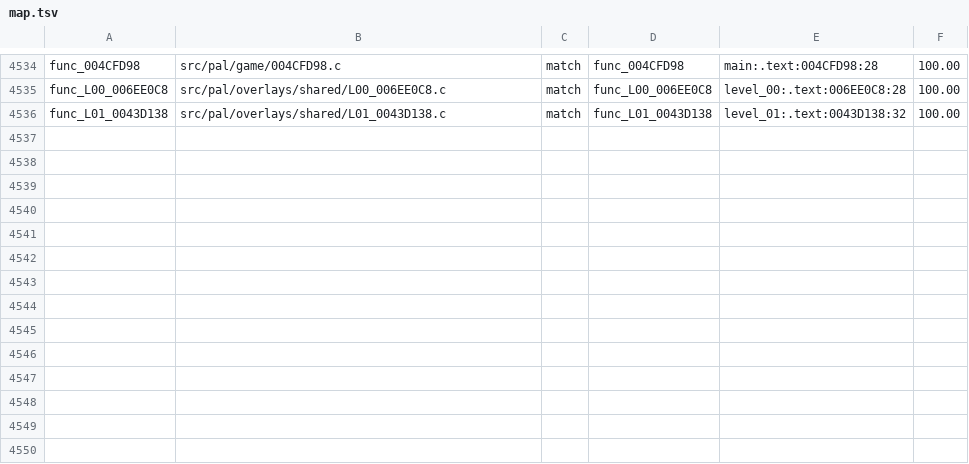
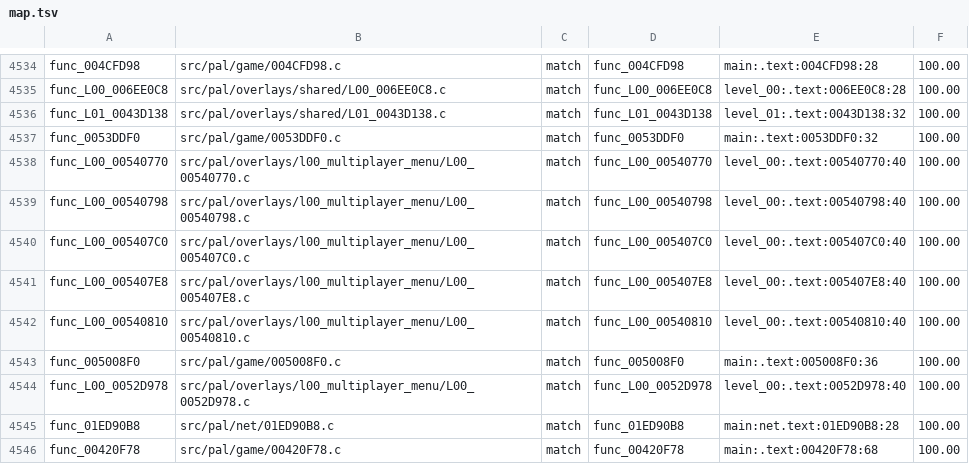
Before and after one commit to BlindFire1200/rac4-decomp, a TSV file: config/pal/map.tsv, drawn as a sheet; only a part is shown, gaps mark what is left out.

```diff
--- a/config/pal/map.tsv
+++ b/config/pal/map.tsv
@@ -4536 +4536,11 @@ func_L00_006EE0C8	src/pal/overlays/shared/L00_006EE0C8.c	match	func_L00_006EE0C8
 func_L01_0043D138	src/pal/overlays/shared/L01_0043D138.c	match	func_L01_0043D138	level_01:.text:0043D138:32	100.00
+func_0053DDF0	src/pal/game/0053DDF0.c	match	func_0053DDF0	main:.text:0053DDF0:32	100.00
+func_L00_00540770	src/pal/overlays/l00_multiplayer_menu/L00_00540770.c	match	func_L00_00540770	level_00:.text:00540770:40	100.00
+func_L00_00540798	src/pal/overlays/l00_multiplayer_menu/L00_00540798.c	match	func_L00_00540798	level_00:.text:00540798:40	100.00
+func_L00_005407C0	src/pal/overlays/l00_multiplayer_menu/L00_005407C0.c	match	func_L00_005407C0	level_00:.text:005407C0:40	100.00
+func_L00_005407E8	src/pal/overlays/l00_multiplayer_menu/L00_005407E8.c	match	func_L00_005407E8	level_00:.text:005407E8:40	100.00
+func_L00_00540810	src/pal/overlays/l00_multiplayer_menu/L00_00540810.c	match	func_L00_00540810	level_00:.text:00540810:40	100.00
+func_005008F0	src/pal/game/005008F0.c	match	func_005008F0	main:.text:005008F0:36	100.00
+func_L00_0052D978	src/pal/overlays/l00_multiplayer_menu/L00_0052D978.c	match	func_L00_0052D978	level_00:.text:0052D978:40	100.00
+func_01ED90B8	src/pal/net/01ED90B8.c	match	func_01ED90B8	main:net.text:01ED90B8:28	100.00
+func_00420F78	src/pal/game/00420F78.c	match	func_00420F78	main:.text:00420F78:68	100.00
```
Also changed, not shown: config/us/map.tsv, 12 other files.
